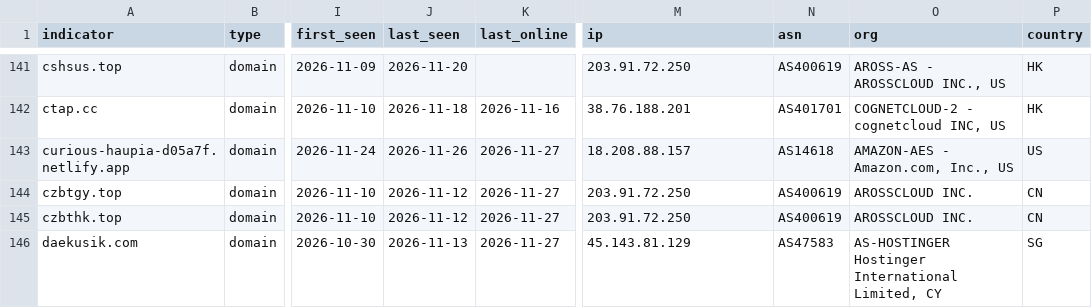
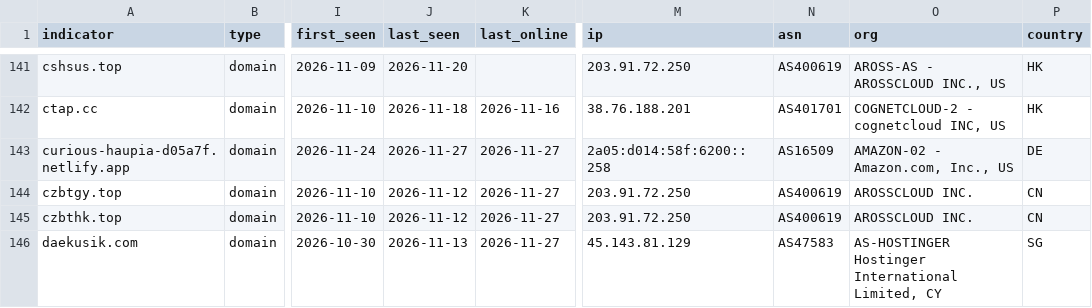
Before and after one commit to newtonpaul-hunting/Phish_Sight_IOCs, a CSV file: malware/indicators.csv, drawn as a sheet; only a part is shown, gaps mark what is left out; the diff covers the shown part only; the diff names each change by its address in the sheet, - before the commit and + after, or states it on an @@ line.

Commit message:
Update IOCs (12,725 indicators, 293 payloads)

```diff
--- a/malware/indicators.csv
+++ b/malware/indicators.csv
-J143 (last_seen): 2026-11-26
+J143 (last_seen): 2026-11-27
-M143 (ip): 18.208.88.157
+M143 (ip): 2a05:d014:58f:6200::258
-N143 (asn): AS14618
+N143 (asn): AS16509
-O143 (org): AMAZON-AES - Amazon.com, Inc., US
+O143 (org): AMAZON-02 - Amazon.com, Inc., US
-P143 (country): US
+P143 (country): DE
```
Also changed, not shown: 1 added row and 11 edited cells elsewhere in this file, credential-phishing/indicators.csv, device-code-phishing/indicators.csv, 18 other files.
